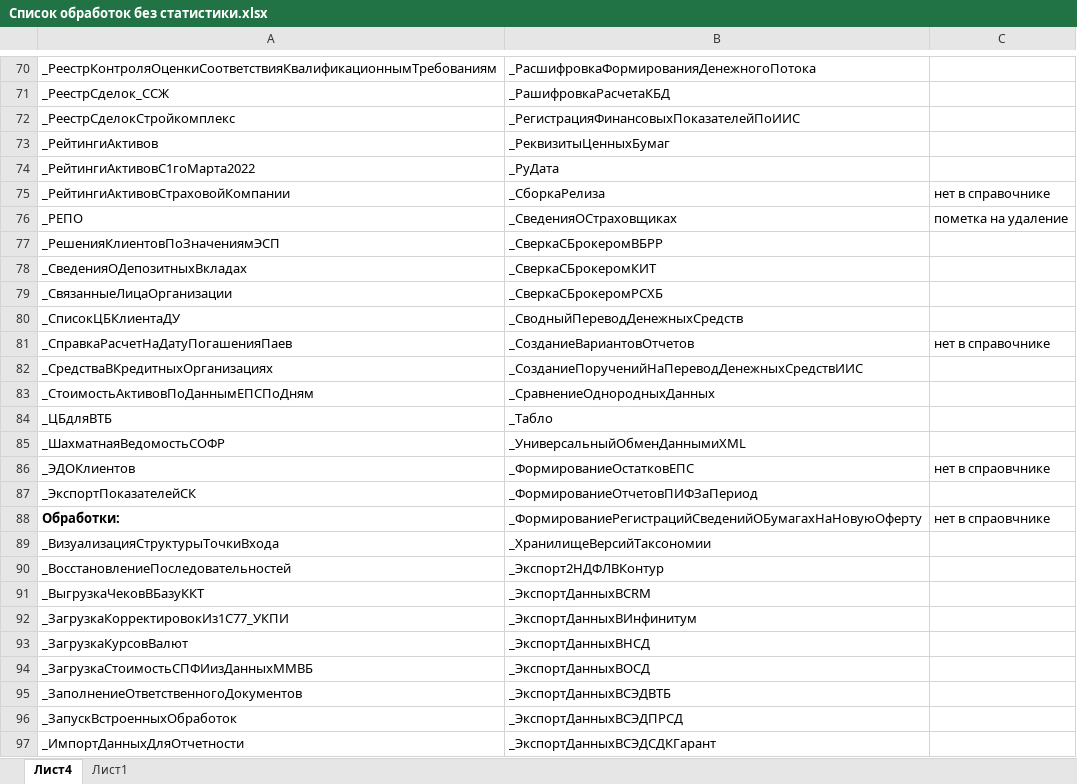
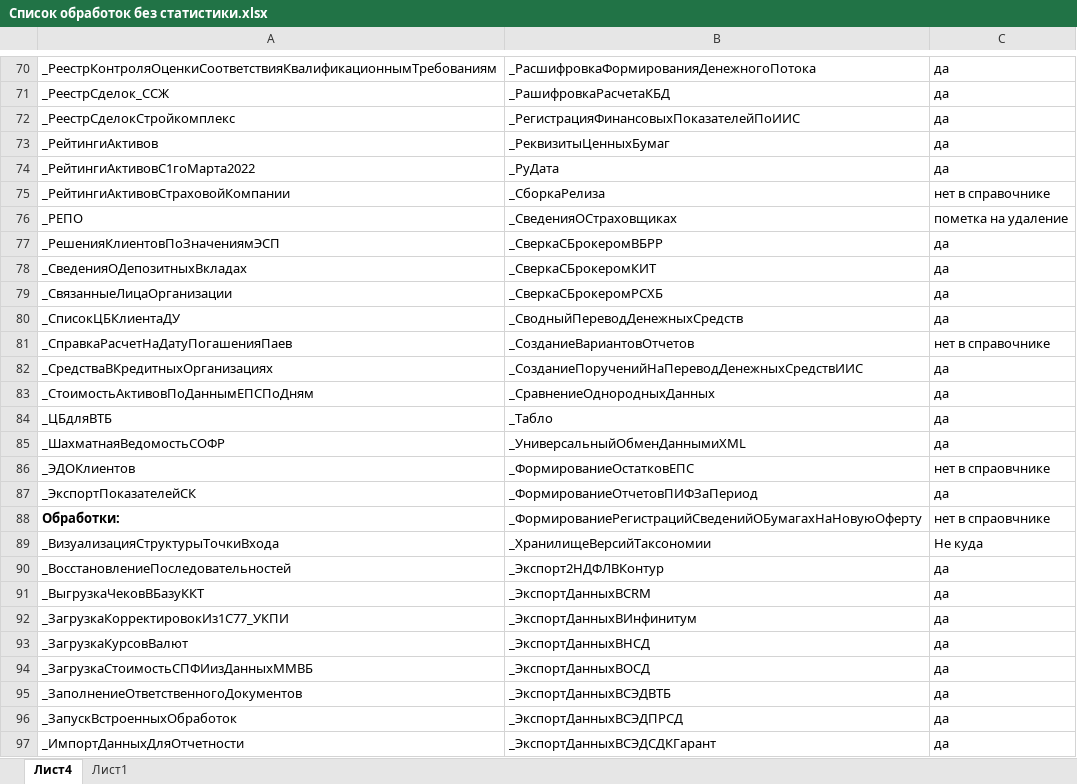
Before and after one commit to ansllylaurel/Link, an Excel workbook: Статистика работы механизмов/Список обработок без статистики.xlsx, sheet Лист4, drawn as a sheet; only a part is shown, gaps mark what is left out; values as stored, in another font and other column widths than the file's, no borders; the diff covers the shown part only; the diff names each change by its address in the sheet, - before the commit and + after, or states it on an @@ line.

```diff
--- a/Статистика работы механизмов/Список обработок без статистики.xlsx (sheet Лист4)
+++ b/Статистика работы механизмов/Список обработок без статистики.xlsx (sheet Лист4)
-C70:C74: (empty)
+C70:C74: да
-C77:C80: (empty)
+C77:C80: да
-C82:C85: (empty)
+C82:C85: да
-C87: (empty)
+C87: да
-C89: (empty)
+C89: Не куда
-C90:C97: (empty)
+C90:C97: да
```
Also changed, not shown: 35 edited cells elsewhere in this sheet, 1 other file.
